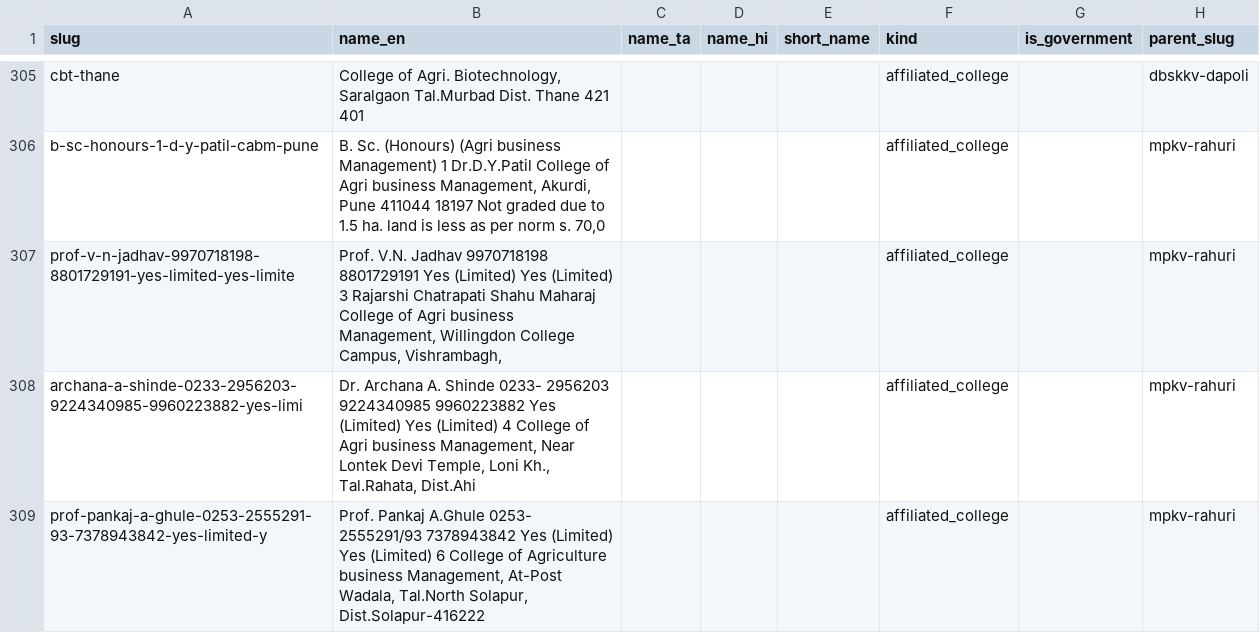
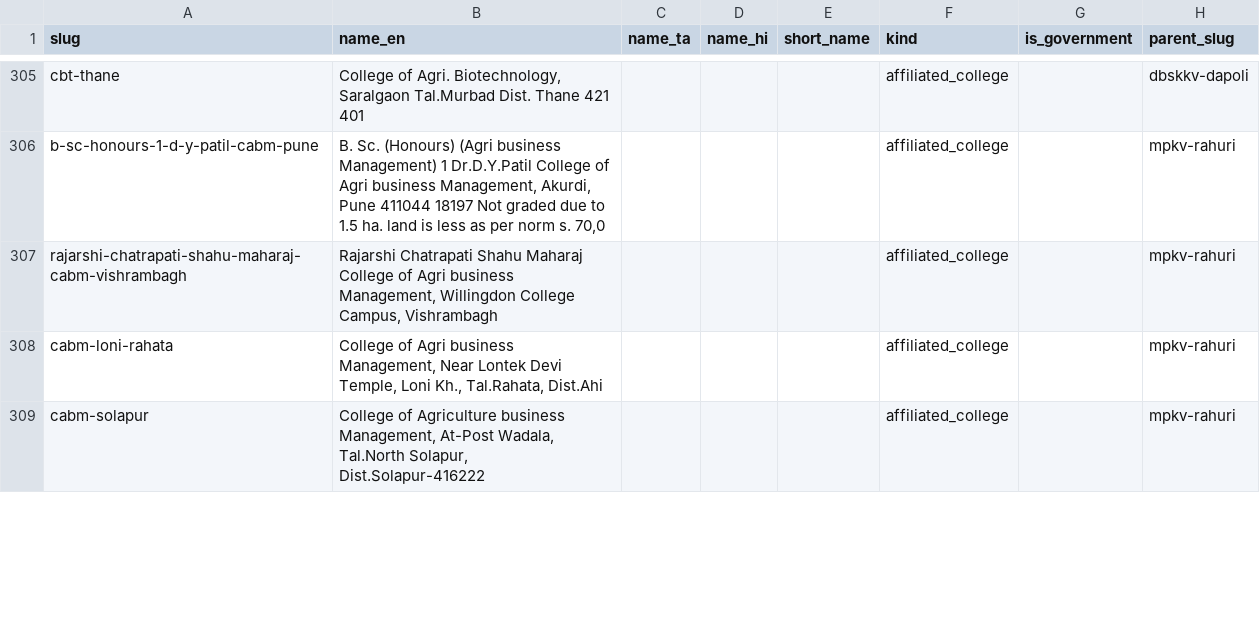
Before and after one commit to oneuni-in/agri-ecosystem, a CSV file: backend/core/data/seeds/education/institutions.csv, drawn as a sheet; only a part is shown, gaps mark what is left out; the diff covers the shown part only; the diff names each change by its address in the sheet, - before the commit and + after, or states it on an @@ line.

Commit message:
fix(education): repair 10 Maharashtra rows corrupted by the MCAER parser
Found by cross-checking the corpus against the AISHE national directory: a
seeded Maharashtra row carried the slug

  d-y-patil-9421886474-yes-limited-yes-limited-2-government-cb

A phone number and two hostel-column values had been baked into an immutable
URL segment. Ten rows were affected, all introduced by 24b4f78.

Cause: the MCAER parser takes each college block as the text between one
5-digit college code and the next, then strips the previous row's nodal
officer / telephone / hostel tail by splitting on the last serial marker. At a
degree-section boundary that marker is absent, so the entire previous tail --
and in one case a page-break line -- survived into name_en, and from there
into the slug.

Nine are repaired by taking the text after the last hostel cell and stripping
the "Total N", degree heading and serial number that follow it. The degree
heading needed care: a heading like B.Sc. Honours Community Science carries two
parenthetical groups, and a first-paren-only match left the second one welded
to the front of the college name.

The repaired rows are real colleges that would otherwise have been lost:
Government College of Fisheries Shirgaon, Government College of Community
Science Parbhani, and seven agri-business-management colleges.

One row is UNRECOVERABLE and is deleted, together with its programme row: its
block captured only a page break, so no college name exists anywhere in the
extracted text to recover. Deleting beats keeping a row whose name is a
telephone number.

Two repaired slugs were then hand-corrected, because slugs are immutable URLs
and both were too weak to ship: a bare "cabm", and one truncated mid-word.

Verified after the repair: zero rows with digit-run, hostel-cell or page-break
residue in either name or slug, and zero duplicate slugs.

This is the concrete reason the TN and Kerala passes were transcribed by hand
rather than parsed.

Gate: bundle OK 334/46/271/22/13. 30 contract tests pass.

```diff
--- a/backend/core/data/seeds/education/institutions.csv
+++ b/backend/core/data/seeds/education/institutions.csv
-A307 (slug): prof-v-n-jadhav-9970718198-8801729191-yes-limited-yes-limite
+A307 (slug): rajarshi-chatrapati-shahu-maharaj-cabm-vishrambagh
-B307 (name_en): Prof. V.N. Jadhav 9970718198 8801729191 Yes (Limited) Yes (Limited) 3 Rajarshi Chatrapati Shahu Maharaj College of Agri business Management, Willingdon College Campus, Vishrambagh,
+B307 (name_en): Rajarshi Chatrapati Shahu Maharaj College of Agri business Management, Willingdon College Campus, Vishrambagh
-A308 (slug): archana-a-shinde-0233-2956203-9224340985-9960223882-yes-limi
+A308 (slug): cabm-loni-rahata
-B308 (name_en): Dr. Archana A. Shinde 0233- 2956203 9224340985 9960223882 Yes (Limited) Yes (Limited) 4 College of…
+B308 (name_en): College of…
-A309 (slug): prof-pankaj-a-ghule-0253-2555291-93-7378943842-yes-limited-y
+A309 (slug): cabm-solapur
-B309 (name_en): Prof. Pankaj A.Ghule 0253- 2555291/93 7378943842 Yes (Limited) Yes (Limited) 6 College of…
+B309 (name_en): College of…
```
Also changed, not shown: 1 removed row and 12 edited cells elsewhere in this file, backend/core/data/seeds/education/institution_programmes.csv.
